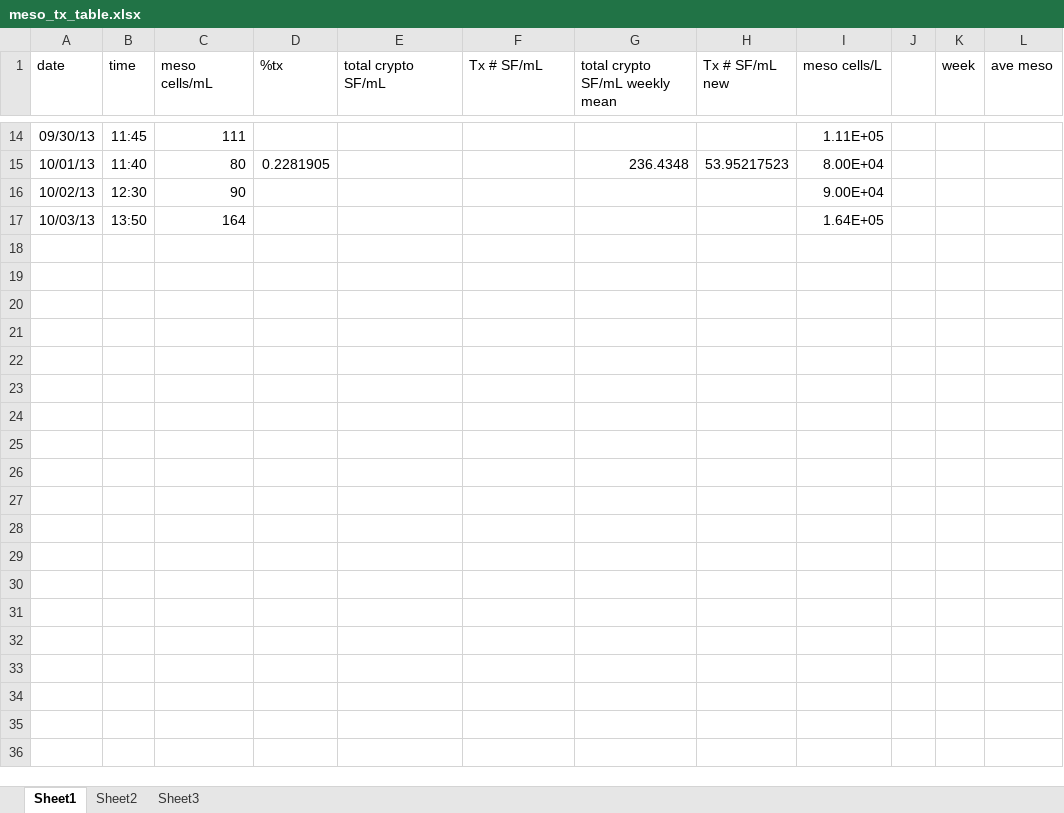
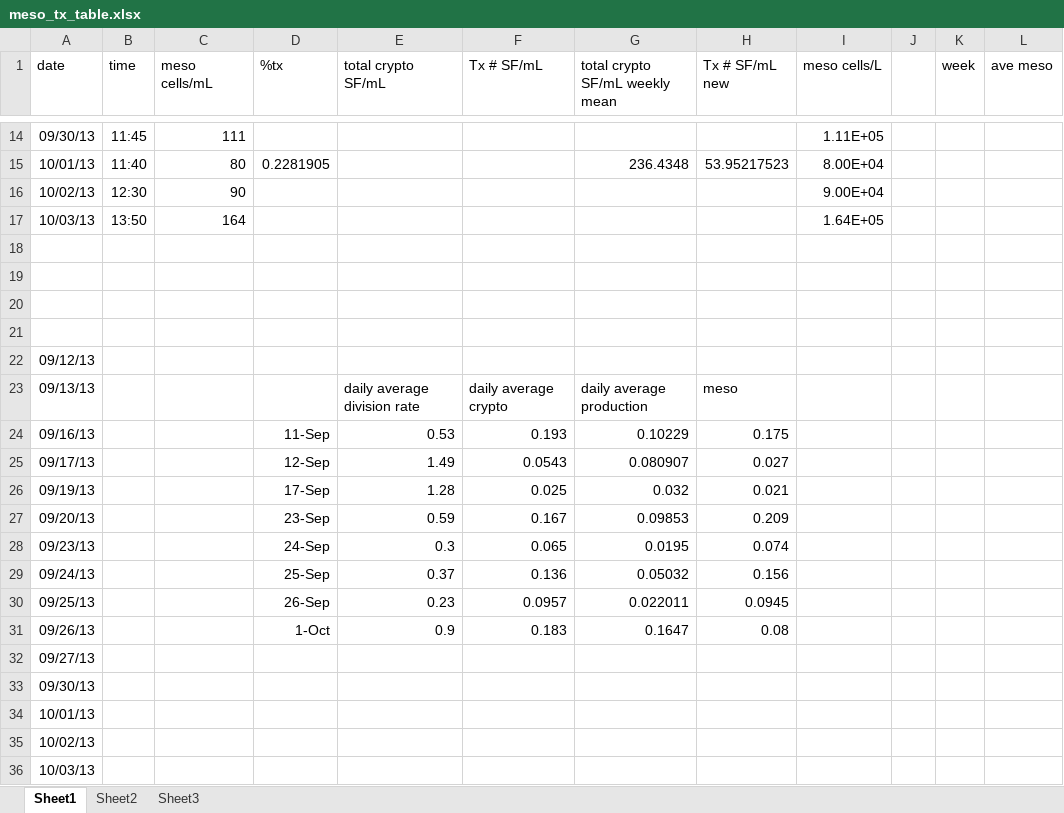
Before and after one commit to mmh1133/CMOP, an Excel workbook: manuscript/meso_tx_table.xlsx, sheet Sheet1, drawn as a sheet; only a part is shown, gaps mark what is left out; values as stored, in another font and other column widths than the file's, no borders; the diff covers the shown part only; the diff names each change by its address in the sheet, - before the commit and + after, or states it on an @@ line.

Commit message:
manuscript V3 and production table

```diff
--- a/manuscript/meso_tx_table.xlsx (sheet Sheet1)
+++ b/manuscript/meso_tx_table.xlsx (sheet Sheet1)
+row 18: (empty)
+row 19: (empty)
+row 20: (empty)
+row 21: (empty)
+row 22: 09/12/13
+row 23: 09/13/13 |  |  |  | daily average division rate | daily average crypto | daily average production | meso
+row 24: 09/16/13 |  |  | 11-Sep | 0.53 | 0.193 | 0.10229 | 0.175
+row 25: 09/17/13 |  |  | 12-Sep | 1.49 | 0.0543 | 0.080907 | 0.027
+row 26: 09/19/13 |  |  | 17-Sep | 1.28 | 0.025 | 0.032 | 0.021
+row 27: 09/20/13 |  |  | 23-Sep | 0.59 | 0.167 | 0.09853 | 0.209
+row 28: 09/23/13 |  |  | 24-Sep | 0.3 | 0.065 | 0.0195 | 0.074
+row 29: 09/24/13 |  |  | 25-Sep | 0.37 | 0.136 | 0.05032 | 0.156
+row 30: 09/25/13 |  |  | 26-Sep | 0.23 | 0.0957 | 0.022011 | 0.0945
+row 31: 09/26/13 |  |  | 1-Oct | 0.9 | 0.183 | 0.1647 | 0.08
+row 32: 09/27/13
+row 33: 09/30/13
+row 34: 10/01/13
+row 35: 10/02/13
+row 36: 10/03/13
```
Also changed, not shown: 9 added rows elsewhere in this sheet, 4 other files.
